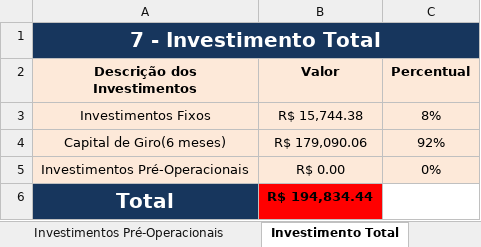
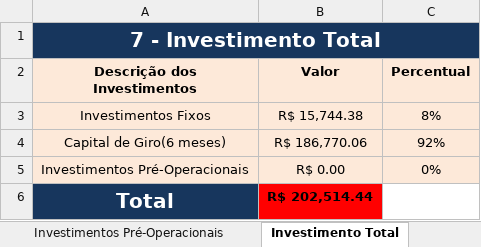
Before and after one commit to DanielBenatti/Mines, an Excel workbook: financeiro.xlsx, sheet Investimento Total, drawn as a sheet; values as stored, in another font and other column widths than the file's, no borders; charts and pictures not drawn; the diff names each change by its address in the sheet, - before the commit and + after, or states it on an @@ line.

```diff
--- a/financeiro.xlsx (sheet Investimento Total)
+++ b/financeiro.xlsx (sheet Investimento Total)
-B4 (Valor): R$ 179,090.06
+B4 (Valor): R$ 186,770.06
-B6 (Valor): R$ 194,834.44
+B6 (Valor): R$ 202,514.44
```
Also changed, not shown: sheet cont... custos, sheet FaturamentoXCustos, sheet Resultado Final, sheet Capital de Giro, sheet Investimentos Pré-Operacionais, charts or pictures.
